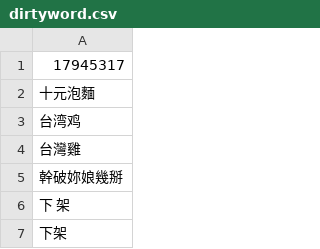
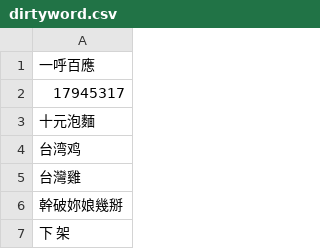
Before and after one commit to DanielSu17/17vpn, a CSV file: envs/prod/17app/dirtyword/dirtyword.csv, drawn as a sheet; only a part is shown; the shorter side is filled out with more unchanged rows; the diff names each change by its address in the sheet, - before the commit and + after, or states it on an @@ line.

Commit message:
louis@17.media - 17app/dirtyword/dirtyword.csv

```diff
--- a/envs/prod/17app/dirtyword/dirtyword.csv
+++ b/envs/prod/17app/dirtyword/dirtyword.csv
+row 1: 一呼百應
```
